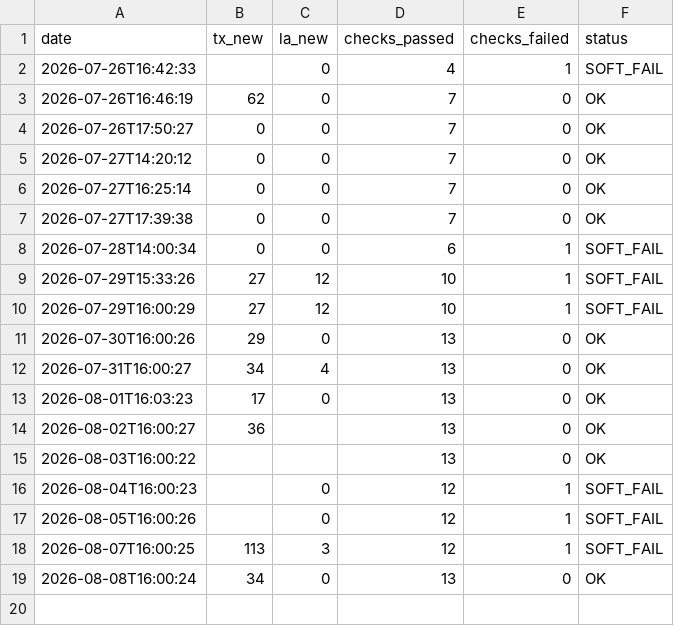
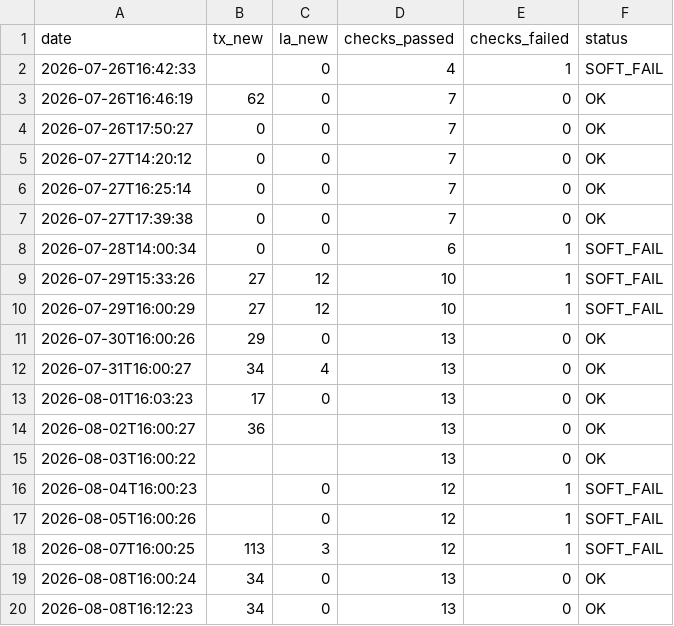
Before and after one commit to mapmaticsgis-maker/gis-permit-intel, a CSV file: data/run_log.csv, drawn as a sheet; the diff names each change by its address in the sheet, - before the commit and + after, or states it on an @@ line.

```diff
--- a/data/run_log.csv
+++ b/data/run_log.csv
+row 20: 2026-08-08T16:12:23 | 34 | 0 | 13 | 0 | OK
```
Also changed, not shown: 2 other files.
